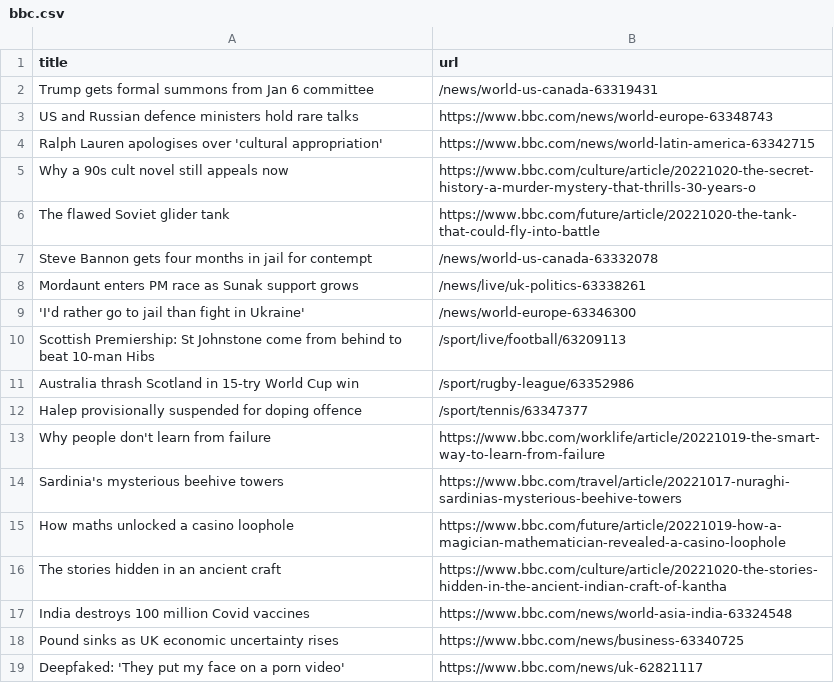
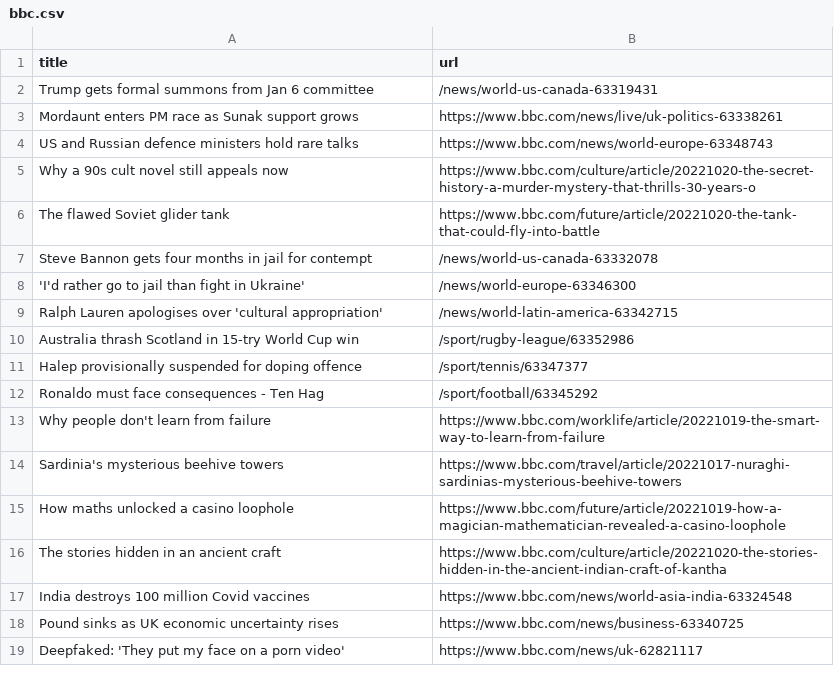
Before and after one commit to tengj98/automatic-scraper-bbc, a CSV file: bbc.csv, drawn as a sheet; only a part is shown.

```diff
--- a/bbc.csv
+++ b/bbc.csv
@@ -2,4 +2,4 @@ title,url
 Trump gets formal summons from Jan 6 committee,/news/world-us-canada-63319431
+Mordaunt enters PM race as Sunak support grows,https://www.bbc.com/news/live/uk-politics-63338261
 US and Russian defence ministers hold rare talks,https://www.bbc.com/news/world-europe-63348743
-Ralph Lauren apologises over 'cultural appropriation',https://www.bbc.com/news/world-latin-america-63342715
 Why a 90s cult novel still appeals now,https://www.bbc.com/culture/article/20221020-the-secret-history-a-murder-mystery-that-thrills-30-years-o
@@ -7,7 +7,7 @@ The flawed Soviet glider tank,https://www.bbc.com/future/article/20221020-the-ta
 Steve Bannon gets four months in jail for contempt,/news/world-us-canada-63332078
-Mordaunt enters PM race as Sunak support grows,/news/live/uk-politics-63338261
 'I'd rather go to jail than fight in Ukraine',/news/world-europe-63346300
-Scottish Premiership: St Johnstone come from behind to beat 10-man Hibs,/sport/live/football/63209113
+Ralph Lauren apologises over 'cultural appropriation',/news/world-latin-america-63342715
 Australia thrash Scotland in 15-try World Cup win,/sport/rugby-league/63352986
 Halep provisionally suspended for doping offence,/sport/tennis/63347377
+Ronaldo must face consequences - Ten Hag,/sport/football/63345292
 Why people don't learn from failure,https://www.bbc.com/worklife/article/20221019-the-smart-way-to-learn-from-failure
```
